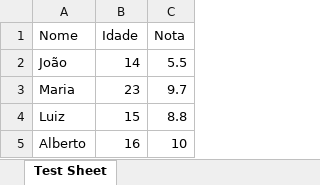
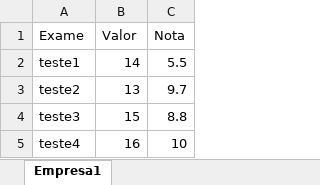
Before and after one commit to Matheussop/Curso_Python, an Excel workbook: aula333/workbook.xlsx, sheet Empresa1, drawn as a sheet; values as stored, in another font and other column widths than the file's, no borders; removed rows and columns are numbered as before the commit, all else as after; the diff names each change by its address in the sheet, - before the commit and + after, or states it on an @@ line.

```diff
--- a/aula333/workbook.xlsx (sheet Empresa1)
+++ b/aula333/workbook.xlsx (sheet Empresa1)
-sheet tab: Test Sheet
+sheet tab: Empresa1
-row 1: Nome | Idade | Nota
+row 1: Exame | Valor | Nota
-A2: João
+A2: teste1
-row 3: Maria | 23 | 9.7
+row 3: teste2 | 13 | 9.7
-A4: Luiz
+A4: teste3
-A5: Alberto
+A5: teste4
```
Also changed, not shown: 6 other files.
